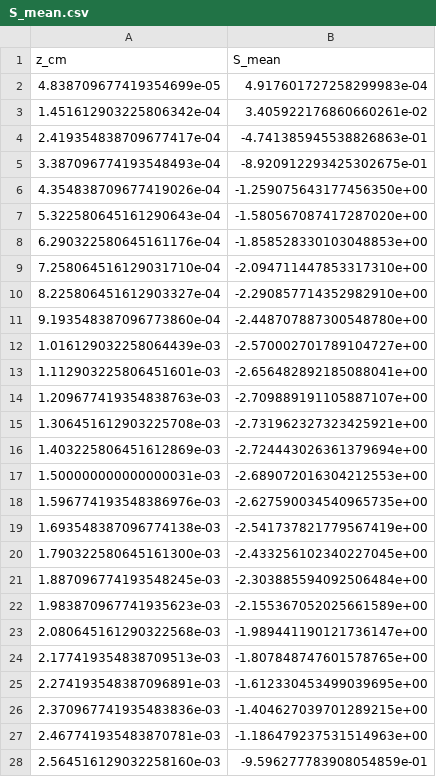
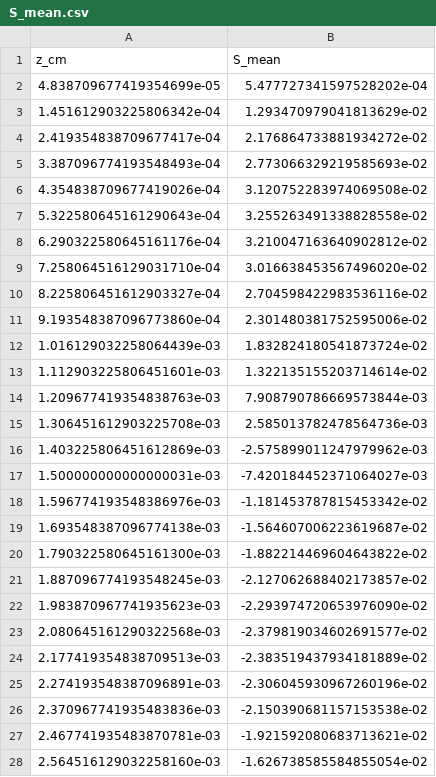
Before and after one commit to LirazDvorkind/SELE_Regularization, a CSV file: results/raw/S_mean.csv, drawn as a sheet; only a part is shown; the diff covers the shown part only.

```diff
--- a/results/raw/S_mean.csv
+++ b/results/raw/S_mean.csv
@@ -1,28 +1,28 @@
 z_cm,S_mean
-4.838709677419354699e-05,4.917601727258299983e-04
-1.451612903225806342e-04,3.405922176860660261e-02
-2.419354838709677417e-04,-4.741385945538826863e-01
-3.387096774193548493e-04,-8.920912293425302675e-01
-4.354838709677419026e-04,-1.259075643177456350e+00
-5.322580645161290643e-04,-1.580567087417287020e+00
-6.290322580645161176e-04,-1.858528330103048853e+00
-7.258064516129031710e-04,-2.094711447853317310e+00
-8.225806451612903327e-04,-2.290857714352982910e+00
-9.193548387096773860e-04,-2.448707887300548780e+00
-1.016129032258064439e-03,-2.570002701789104727e+00
-1.112903225806451601e-03,-2.656482892185088041e+00
-1.209677419354838763e-03,-2.709889191105887107e+00
-1.306451612903225708e-03,-2.731962327323425921e+00
-1.403225806451612869e-03,-2.724443026361379694e+00
-1.500000000000000031e-03,-2.689072016304212553e+00
-1.596774193548386976e-03,-2.627590034540965735e+00
-1.693548387096774138e-03,-2.541737821779567419e+00
-1.790322580645161300e-03,-2.433256102340227045e+00
-1.887096774193548245e-03,-2.303885594092506484e+00
-1.983870967741935623e-03,-2.155367052025661589e+00
-2.080645161290322568e-03,-1.989441190121736147e+00
-2.177419354838709513e-03,-1.807848747601578765e+00
-2.274193548387096891e-03,-1.612330453499039695e+00
-2.370967741935483836e-03,-1.404627039701289215e+00
-2.467741935483870781e-03,-1.186479237531514963e+00
-2.564516129032258160e-03,-9.596277783908054859e-01
+4.838709677419354699e-05,5.477727341597528202e-04
+1.451612903225806342e-04,1.293470979041813629e-02
+2.419354838709677417e-04,2.176864733881934272e-02
+3.387096774193548493e-04,2.773066329219585693e-02
+4.354838709677419026e-04,3.120752283974069508e-02
+5.322580645161290643e-04,3.255263491338828558e-02
+6.290322580645161176e-04,3.210047163640902812e-02
+7.258064516129031710e-04,3.016638453567496020e-02
+8.225806451612903327e-04,2.704598422983536116e-02
+9.193548387096773860e-04,2.301480381752595006e-02
+1.016129032258064439e-03,1.832824180541873724e-02
+1.112903225806451601e-03,1.322135155203714614e-02
+1.209677419354838763e-03,7.908790786669573844e-03
+1.306451612903225708e-03,2.585013782478564736e-03
+1.403225806451612869e-03,-2.575899011247979962e-03
+1.500000000000000031e-03,-7.420184452371064027e-03
+1.596774193548386976e-03,-1.181453787815453342e-02
+1.693548387096774138e-03,-1.564607006223619687e-02
+1.790322580645161300e-03,-1.882214469604643822e-02
+1.887096774193548245e-03,-2.127062688402173857e-02
+1.983870967741935623e-03,-2.293974720653976090e-02
+2.080645161290322568e-03,-2.379819034602691577e-02
+2.177419354838709513e-03,-2.383519437934181889e-02
+2.274193548387096891e-03,-2.306045930967260196e-02
+2.370967741935483836e-03,-2.150390681157153538e-02
+2.467741935483870781e-03,-1.921592080683713621e-02
+2.564516129032258160e-03,-1.626738585584855054e-02
```
Also changed, not shown: 4 edited cells elsewhere in this file, results/raw/S_std.csv, results/raw/eta_fit.csv, 13 other files.
